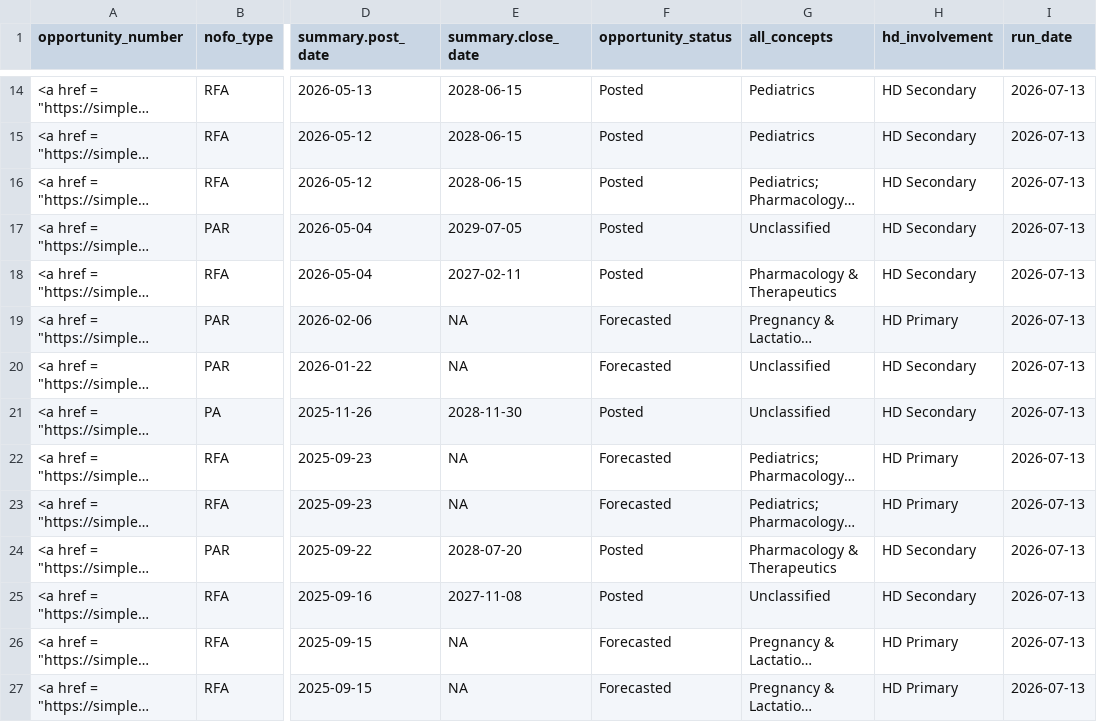
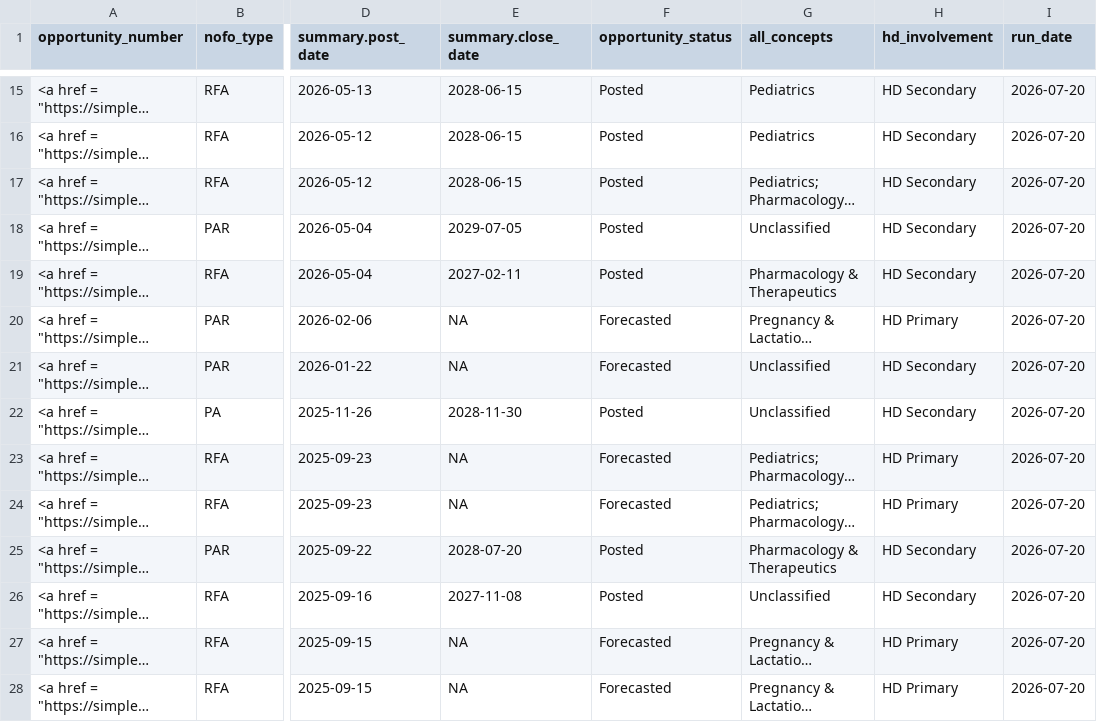
Before and after one commit to christopherBelter/hd_nofos, a CSV file: data/hd_nofos_current.csv, drawn as a sheet; only a part is shown, gaps mark what is left out; long unchanged cells end in …; addresses are those after the commit; the diff covers the shown part only; the diff names each change by its address in the sheet, - before the commit and + after, or states it on an @@ line.

```diff
--- a/data/hd_nofos_current.csv
+++ b/data/hd_nofos_current.csv
-I15:I28 (run_date): 2026-07-13
+I15:I28 (run_date): 2026-07-20
```
Also changed, not shown: 1 added row, 2 removed rows and 73 edited cells elsewhere in this file, data/nofo_data.csv, data/nofo_forecast_relevant_current.csv.
